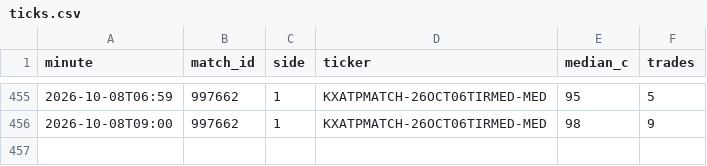
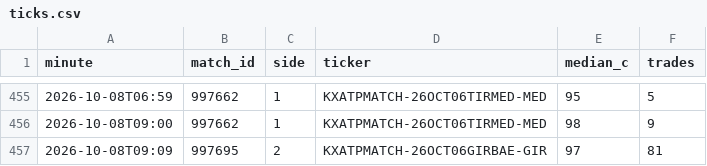
Before and after one commit to Teemotaij/KalshiWatch, a CSV file: ticks.csv, drawn as a sheet; only a part is shown, gaps mark what is left out; the diff names each change by its address in the sheet, - before the commit and + after, or states it on an @@ line.

```diff
--- a/ticks.csv
+++ b/ticks.csv
+row 457: 2026-10-08T09:09 | 997695 | 2 | KXATPMATCH-26OCT06GIRBAE-GIR | 97 | 81
```
Also changed, not shown: 1 other file.
